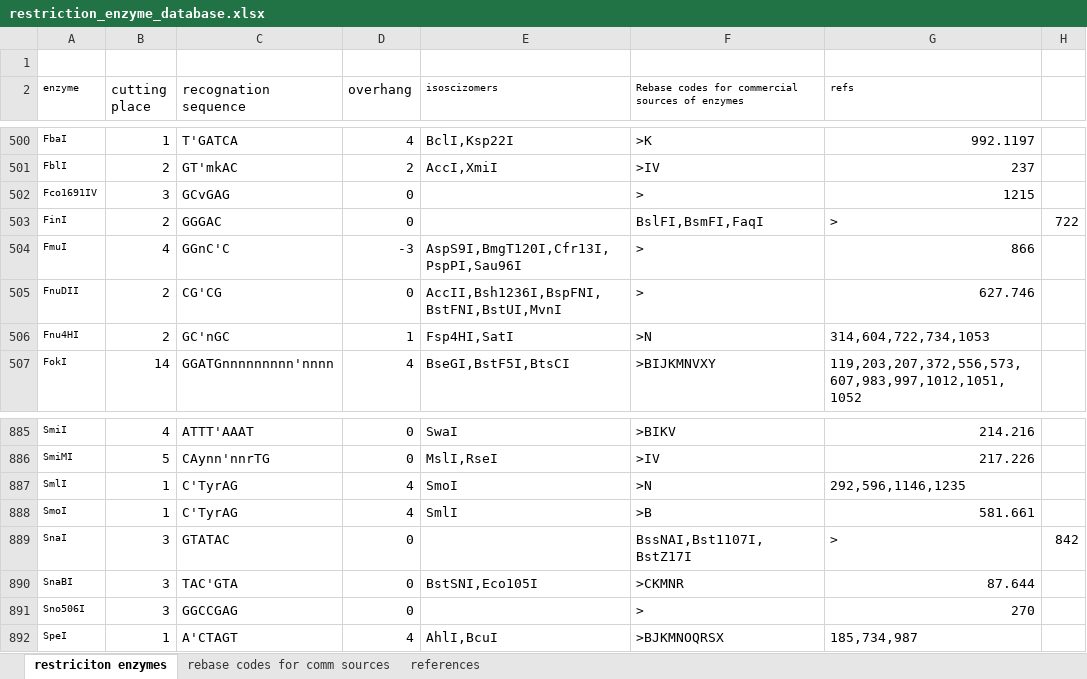
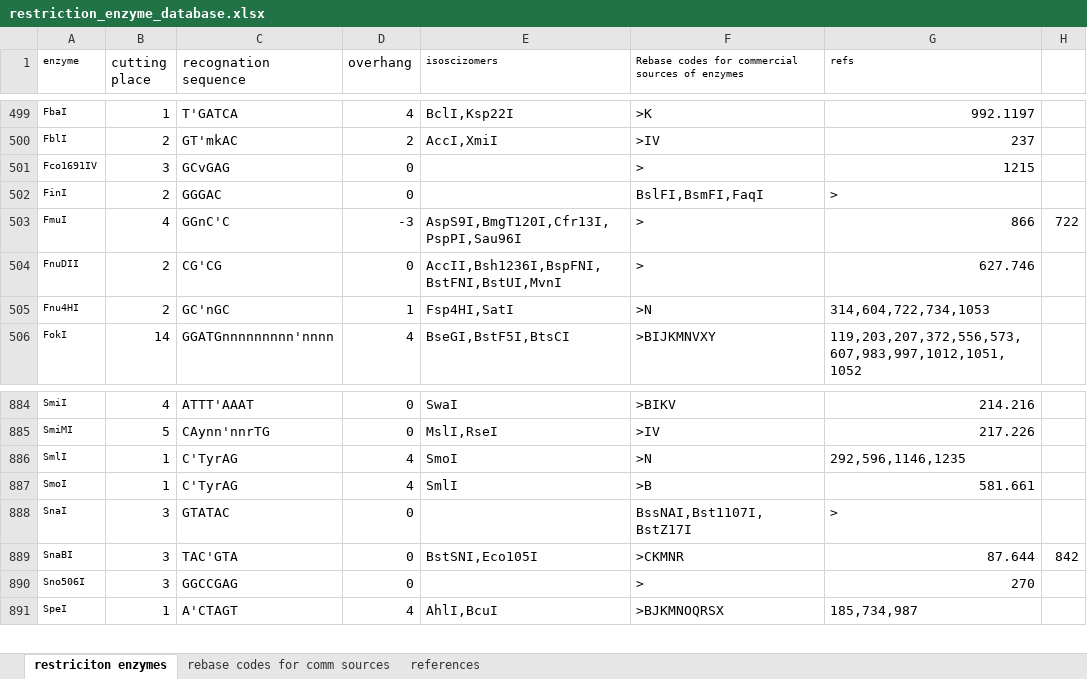
Before and after one commit to iGEMTUDelft/Sci-Phi-Software-Tool, an Excel workbook: restriction_enzyme_database.xlsx, sheet restriciton enzymes, drawn as a sheet; only a part is shown, gaps mark what is left out; values as stored, in another font and other column widths than the file's, no borders; removed rows and columns are numbered as before the commit, all else as after; the diff names each change by its address in the sheet, - before the commit and + after, or states it on an @@ line.

```diff
--- a/restriction_enzyme_database.xlsx (sheet restriciton enzymes)
+++ b/restriction_enzyme_database.xlsx (sheet restriciton enzymes)
-row 1: (empty)
-H502: 722
+H502: (empty)
-H503: (empty)
+H503: 722
-H888: 842
+H888: (empty)
-H889: (empty)
+H889: 842
```
Also changed, not shown: 3 other files.
